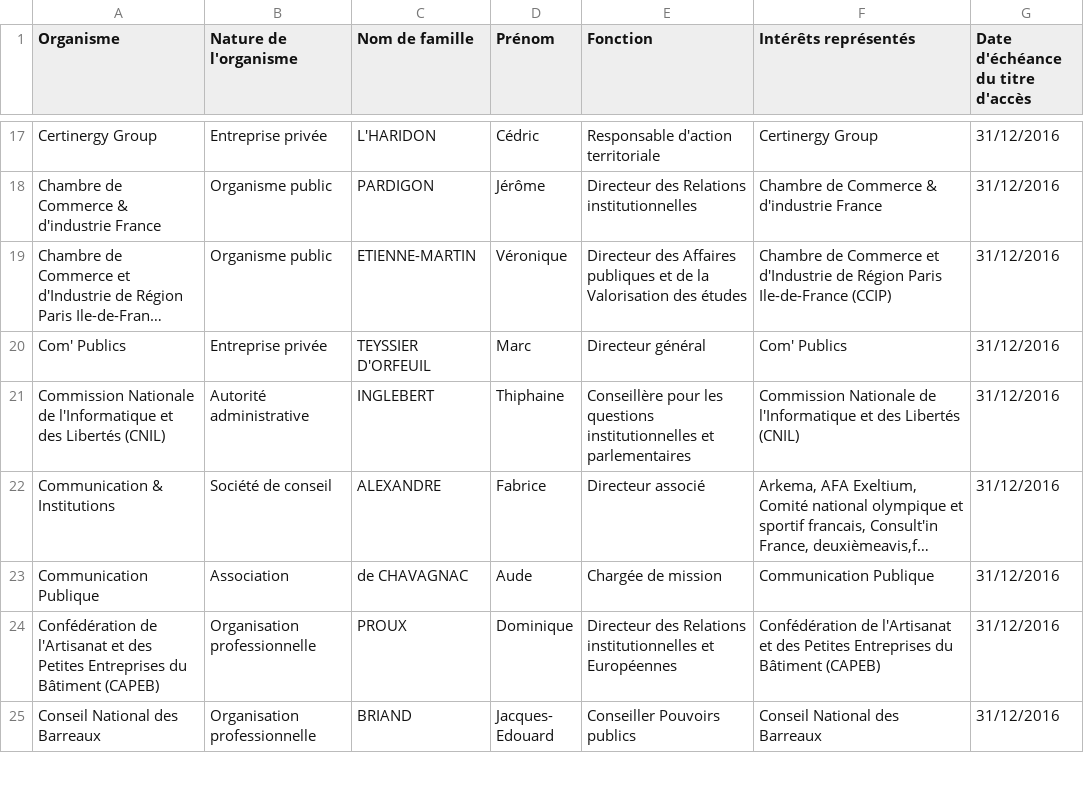
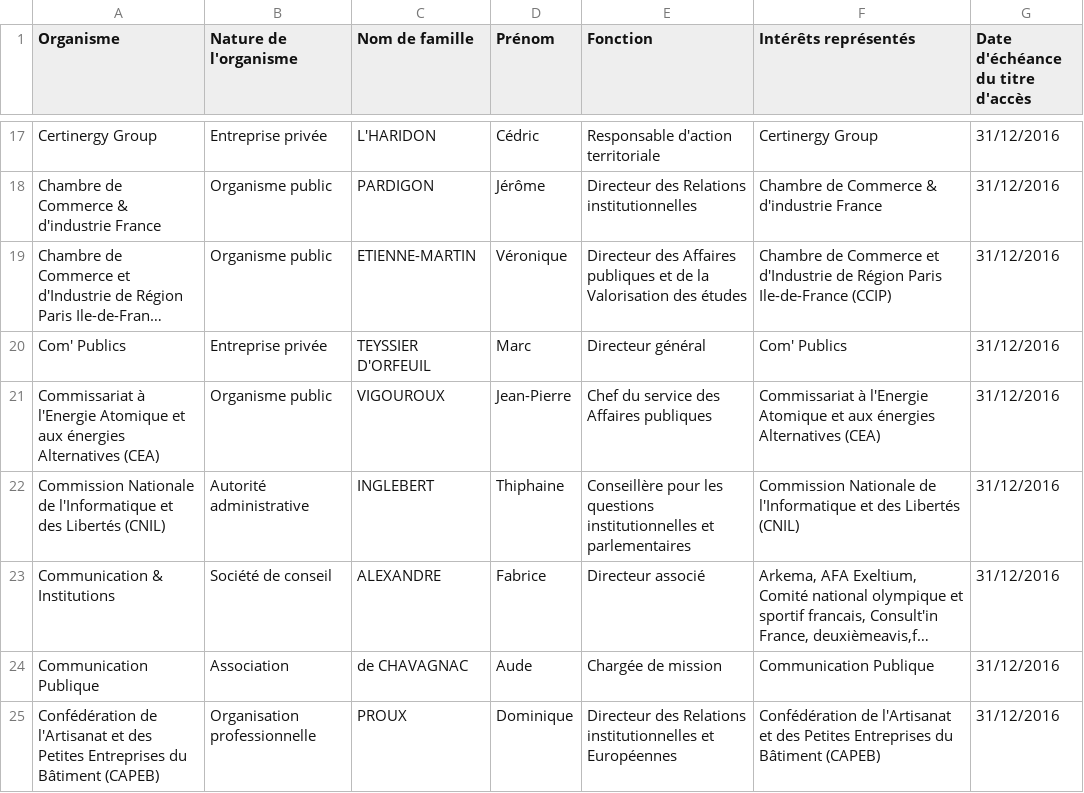
Before and after one commit to regardscitoyens/registres-lobbying, a CSV file: data/registre-lobbying-Senat.csv, drawn as a sheet; only a part is shown, gaps mark what is left out; the shorter side is filled out with more unchanged rows; long unchanged cells end in …; the diff names each change by its address in the sheet, - before the commit and + after, or states it on an @@ line.

Commit message:
update registre Sénat

```diff
--- a/data/registre-lobbying-Senat.csv
+++ b/data/registre-lobbying-Senat.csv
+row 21: Commissariat à l'Energie Atomique et aux énergies Alternatives (CEA) | Organisme public | VIGOUROUX | Jean-Pierre | Chef du service des Affaires publiques | Commissariat à l'Energie Atomique et aux énergies Alternatives (CEA) | 31/12/2016
```
